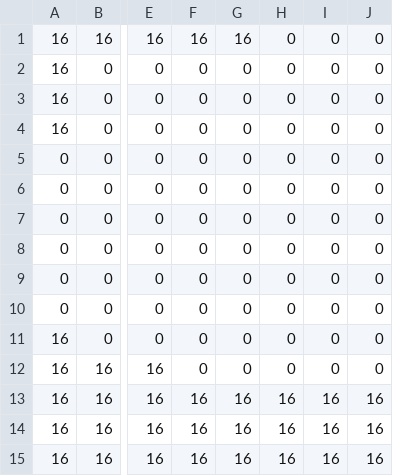
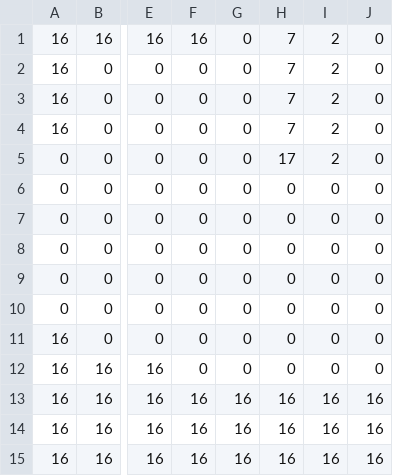
Before and after one commit to ionaic/the-only-one, a CSV file: assets/terrain/4-1.csv, drawn as a sheet; only a part is shown, gaps mark what is left out; the diff names each change by its address in the sheet, - before the commit and + after, or states it on an @@ line.

```diff
--- a/assets/terrain/4-1.csv
+++ b/assets/terrain/4-1.csv
-G1: 16
+G1: 0
-H1:H4: 0
+H1:H4: 7
-I1:I5: 0
+I1:I5: 2
-H5: 0
+H5: 17
```
Also changed, not shown: 5 other files.
